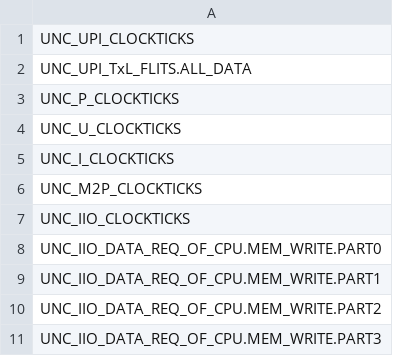
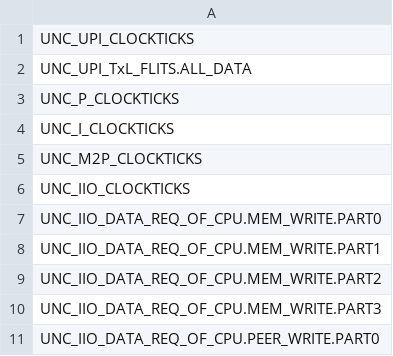
Before and after one commit to intel/event-converter-for-linux-perf, a CSV file: perf-uncore-events-spr.csv, drawn as a sheet; only a part is shown; the shorter side is filled out with more unchanged rows.

Commit message:
update perf-uncore-events-spr.csv based on SPR uncore event v1.03
Signed-off-by: Zhengjun Xing <zhengjun.xing@linux.intel.com>

```diff
--- a/perf-uncore-events-spr.csv
+++ b/perf-uncore-events-spr.csv
@@ -3,3 +3,2 @@ UNC_UPI_TxL_FLITS.ALL_DATA,,,,,,
 UNC_P_CLOCKTICKS,,,,,,
-UNC_U_CLOCKTICKS,,,,,,
 UNC_I_CLOCKTICKS,,,,,,
```
